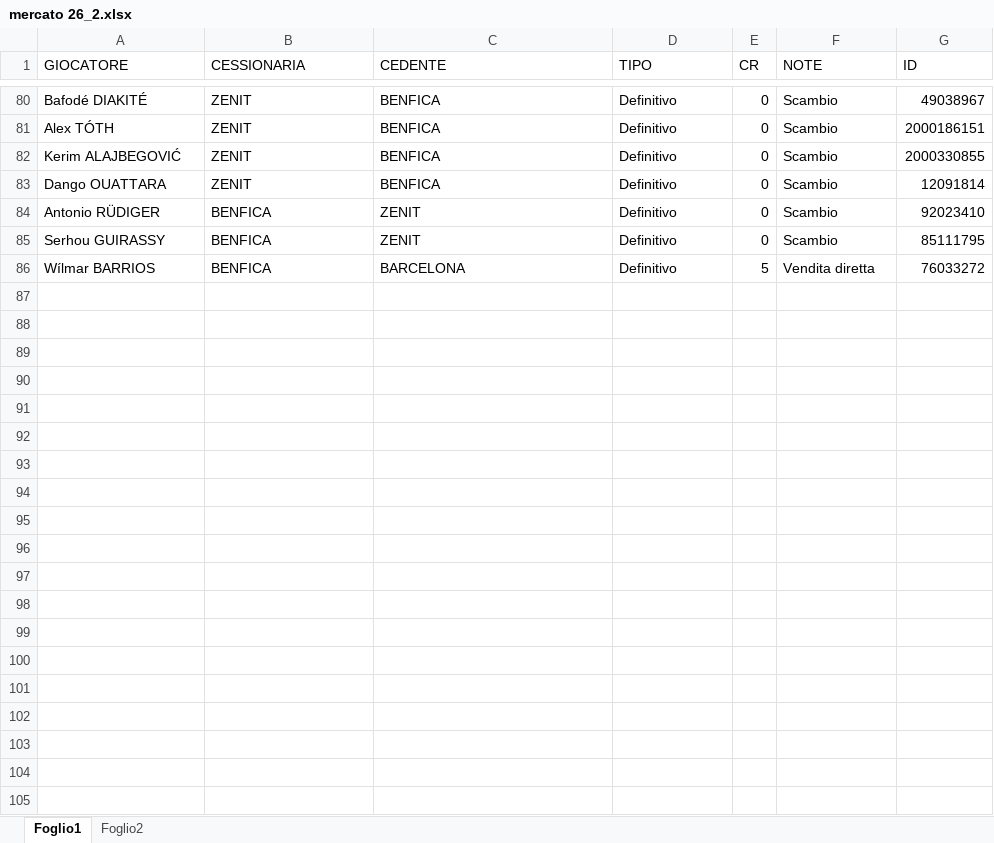
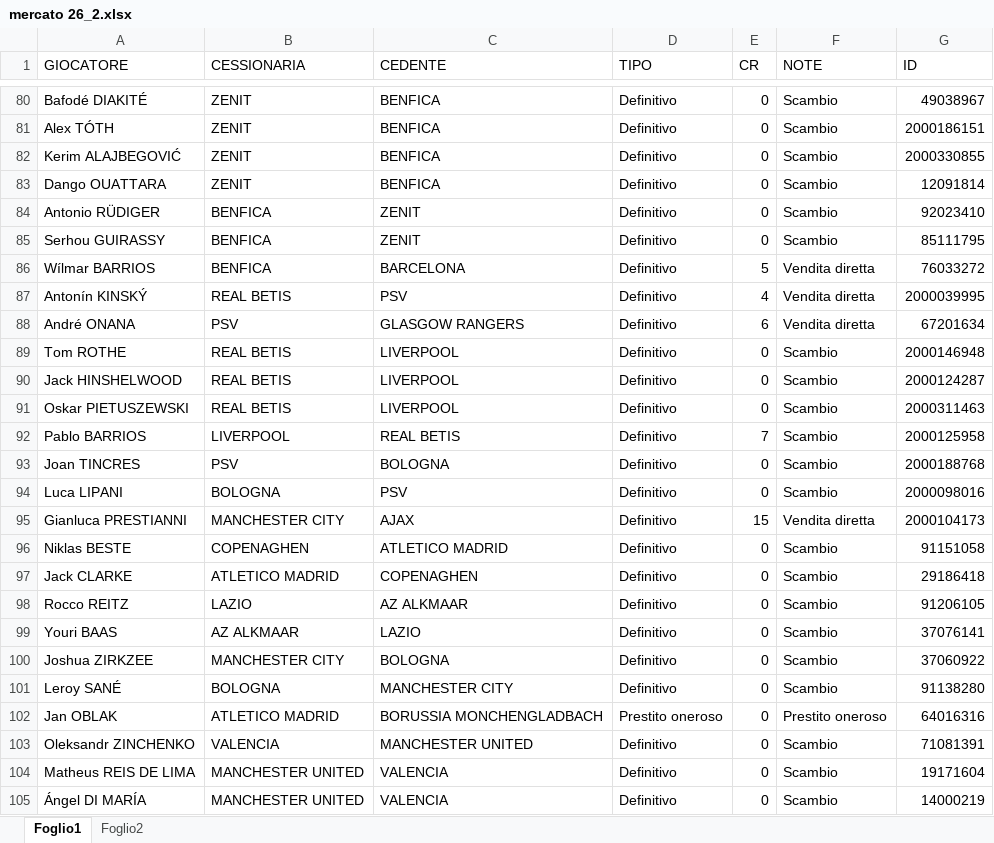
Before and after one commit to Paolo-sys77/FMTO2.0, an Excel workbook: mercato 26_2.xlsx, sheet Foglio1, drawn as a sheet; only a part is shown, gaps mark what is left out; values as stored, in another font and other column widths than the file's, no borders; the diff covers the shown part only; the diff names each change by its address in the sheet, - before the commit and + after, or states it on an @@ line.

```diff
--- a/mercato 26_2.xlsx (sheet Foglio1)
+++ b/mercato 26_2.xlsx (sheet Foglio1)
+row 87: Antonín KINSKÝ | REAL BETIS | PSV | Definitivo | 4 | Vendita diretta | 2000039995
+row 88: André ONANA | PSV | GLASGOW RANGERS | Definitivo | 6 | Vendita diretta | 67201634
+row 89: Tom ROTHE | REAL BETIS | LIVERPOOL | Definitivo | 0 | Scambio | 2000146948
+row 90: Jack HINSHELWOOD | REAL BETIS | LIVERPOOL | Definitivo | 0 | Scambio | 2000124287
+row 91: Oskar PIETUSZEWSKI | REAL BETIS | LIVERPOOL | Definitivo | 0 | Scambio | 2000311463
+row 92: Pablo BARRIOS | LIVERPOOL | REAL BETIS | Definitivo | 7 | Scambio | 2000125958
+row 93: Joan TINCRES | PSV | BOLOGNA | Definitivo | 0 | Scambio | 2000188768
+row 94: Luca LIPANI | BOLOGNA | PSV | Definitivo | 0 | Scambio | 2000098016
+row 95: Gianluca PRESTIANNI | MANCHESTER CITY | AJAX | Definitivo | 15 | Vendita diretta | 2000104173
+row 96: Niklas BESTE | COPENAGHEN | ATLETICO MADRID | Definitivo | 0 | Scambio | 91151058
+row 97: Jack CLARKE | ATLETICO MADRID | COPENAGHEN | Definitivo | 0 | Scambio | 29186418
+row 98: Rocco REITZ | LAZIO | AZ ALKMAAR | Definitivo | 0 | Scambio | 91206105
+row 99: Youri BAAS | AZ ALKMAAR | LAZIO | Definitivo | 0 | Scambio | 37076141
+row 100: Joshua ZIRKZEE | MANCHESTER CITY | BOLOGNA | Definitivo | 0 | Scambio | 37060922
+row 101: Leroy SANÉ | BOLOGNA | MANCHESTER CITY | Definitivo | 0 | Scambio | 91138280
+row 102: Jan OBLAK | ATLETICO MADRID | BORUSSIA MONCHENGLADBACH | Prestito oneroso | 0 | Prestito oneroso | 64016316
+row 103: Oleksandr ZINCHENKO | VALENCIA | MANCHESTER UNITED | Definitivo | 0 | Scambio | 71081391
+row 104: Matheus REIS DE LIMA | MANCHESTER UNITED | VALENCIA | Definitivo | 0 | Scambio | 19171604
+row 105: Ángel DI MARÍA | MANCHESTER UNITED | VALENCIA | Definitivo | 0 | Scambio | 14000219
```
Also changed, not shown: 104 added rows and 7 edited cells elsewhere in this sheet, sheet Foglio2, 3 other files.
